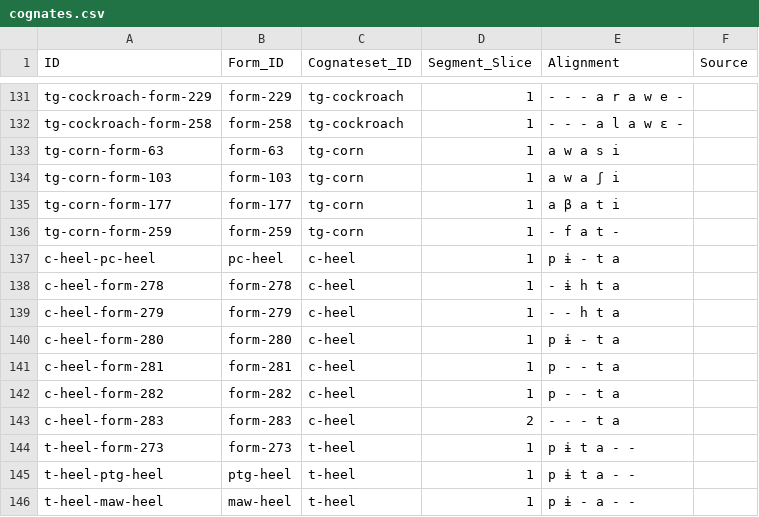
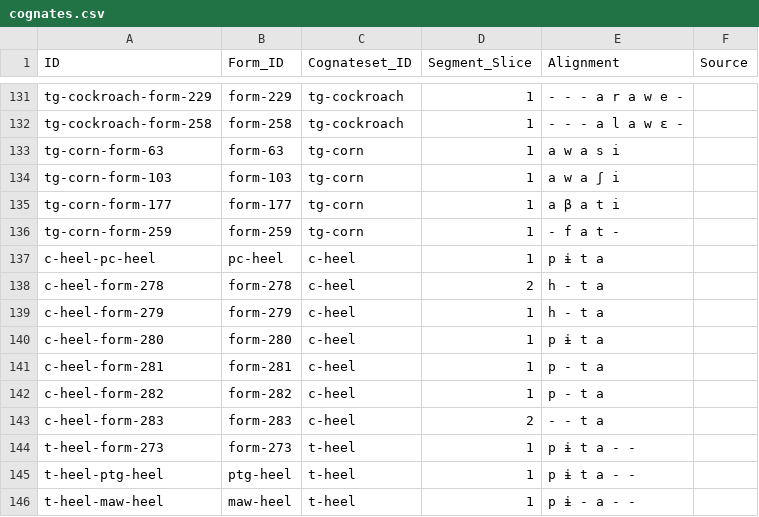
Before and after one commit to fmatter/TuCaLex, a CSV file: cldf/cognates.csv, drawn as a sheet; only a part is shown, gaps mark what is left out.

```diff
--- a/cldf/cognates.csv
+++ b/cldf/cognates.csv
@@ -136,9 +136,9 @@ tg-corn-form-177,form-177,tg-corn,1,a β a t i,
 tg-corn-form-259,form-259,tg-corn,1,- f a t -,
-c-heel-pc-heel,pc-heel,c-heel,1,p ɨ - t a,
-c-heel-form-278,form-278,c-heel,1,- ɨ h t a,
-c-heel-form-279,form-279,c-heel,1,- - h t a,
-c-heel-form-280,form-280,c-heel,1,p ɨ - t a,
-c-heel-form-281,form-281,c-heel,1,p - - t a,
-c-heel-form-282,form-282,c-heel,1,p - - t a,
-c-heel-form-283,form-283,c-heel,2,- - - t a,
+c-heel-pc-heel,pc-heel,c-heel,1,p ɨ t a,
+c-heel-form-278,form-278,c-heel,2,h - t a,
+c-heel-form-279,form-279,c-heel,1,h - t a,
+c-heel-form-280,form-280,c-heel,1,p ɨ t a,
+c-heel-form-281,form-281,c-heel,1,p - t a,
+c-heel-form-282,form-282,c-heel,1,p - t a,
+c-heel-form-283,form-283,c-heel,2,- - t a,
 t-heel-form-273,form-273,t-heel,1,p ɨ t a - -,
```
Also changed, not shown: 2 other files.
